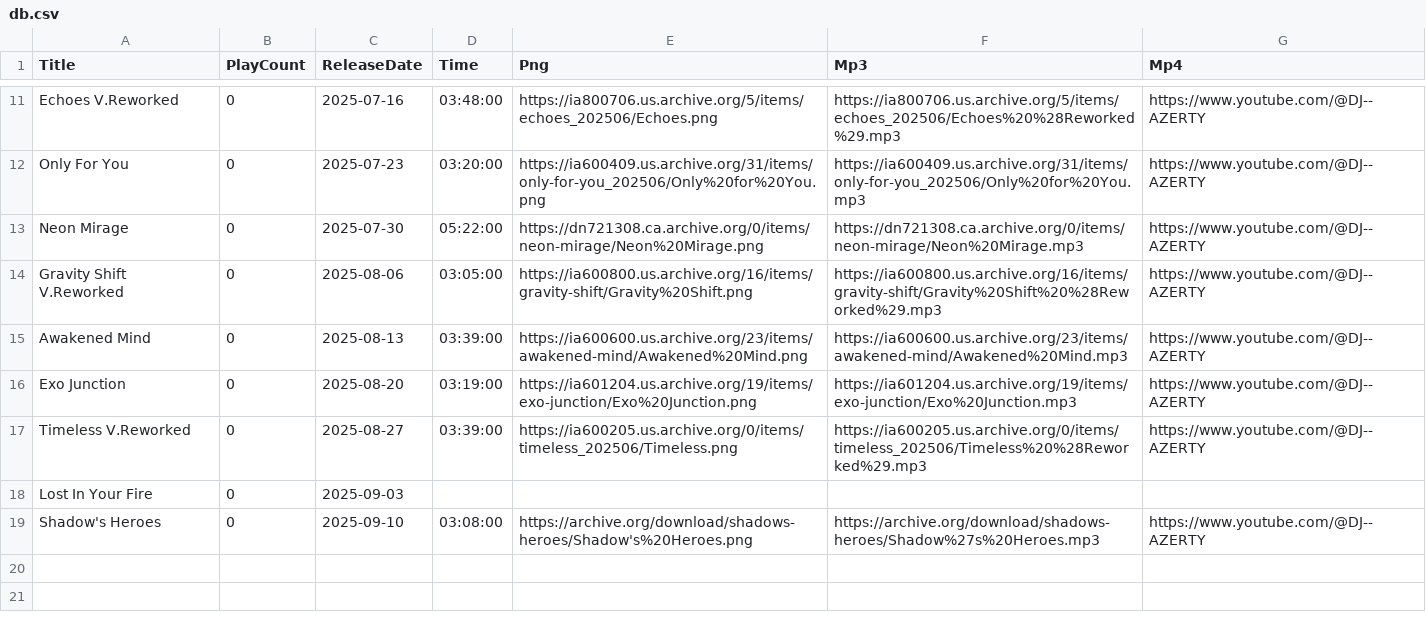
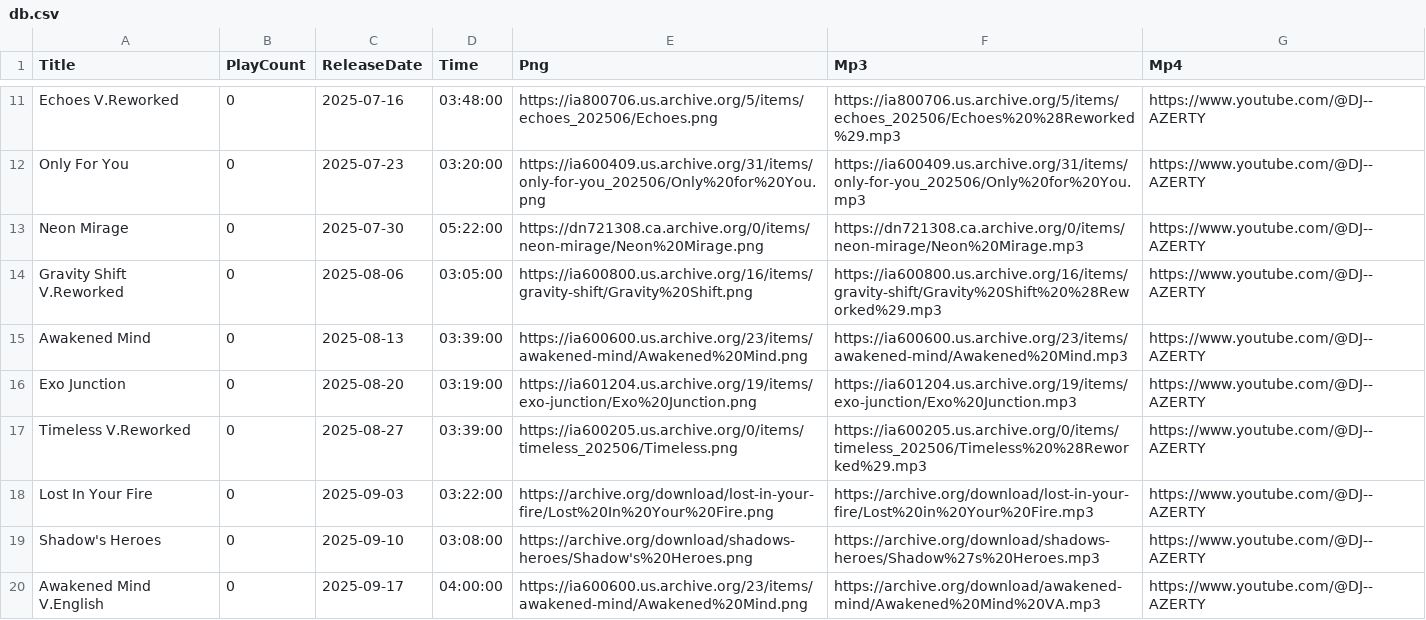
Before and after one commit to DJAZERTY/Vortex-Music-Admin-REPO, a CSV file: db.csv, drawn as a sheet; only a part is shown, gaps mark what is left out.

Commit message:
🎭☔️ Checkpoint ./db.csv:79248149/459 ./public/script.js:79248149/22

```diff
--- a/db.csv
+++ b/db.csv
@@ -17,3 +17,4 @@
 "Timeless V.Reworked","0","2025-08-27","03:39:00","https://ia600205.us.archive.org/0/items/timeless_202506/Timeless.png","https://ia600205.us.archive.org/0/items/timeless_202506/Timeless%20%28Reworked%29.mp3","https://www.youtube.com/@DJ--AZERTY"
-"Lost In Your Fire","0","2025-09-03",""
+"Lost In Your Fire","0","2025-09-03","03:22:00","https://archive.org/download/lost-in-your-fire/Lost%20In%20Your%20Fire.png","https://archive.org/download/lost-in-your-fire/Lost%20in%20Your%20Fire.mp3","https://www.youtube.com/@DJ--AZERTY"
 "Shadow's Heroes","0","2025-09-10","03:08:00","https://archive.org/download/shadows-heroes/Shadow's%20Heroes.png","https://archive.org/download/shadows-heroes/Shadow%27s%20Heroes.mp3","https://www.youtube.com/@DJ--AZERTY"
+"Awakened Mind V.English","0","2025-09-17","04:00:00","https://ia600600.us.archive.org/23/items/awakened-mind/Awakened%20Mind.png","https://archive.org/download/awakened-mind/Awakened%20Mind%20VA.mp3","https://www.youtube.com/@DJ--AZERTY"
```
